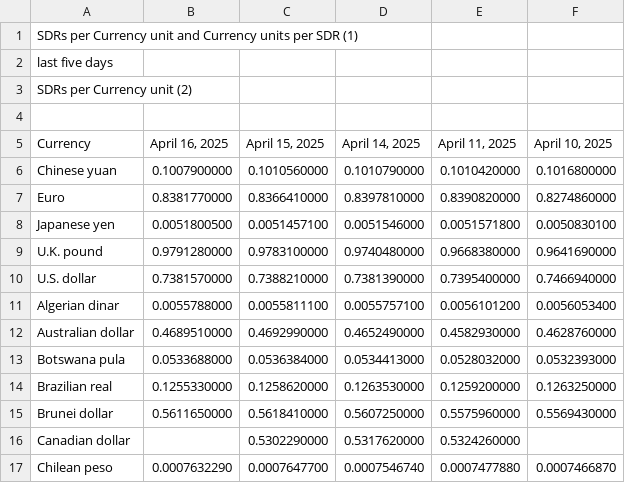
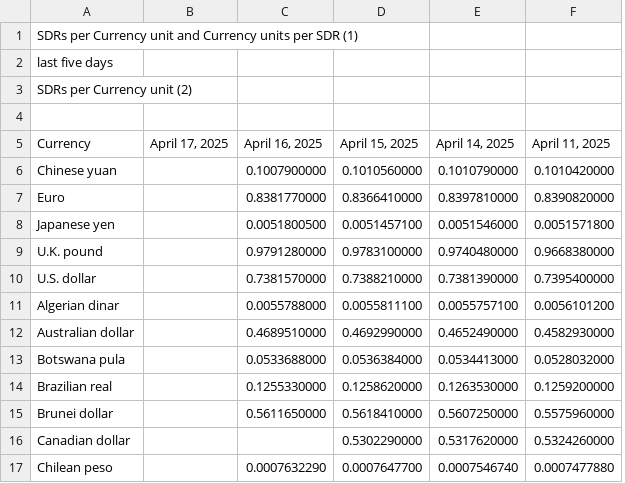
Before and after one commit to instant-solutions/quarkus-moneta-data, a TSV file: imf.tsv, drawn as a sheet; only a part is shown; removed rows and columns are numbered as before the commit, all else as after; the diff names each change by its address in the sheet, - before the commit and + after, or states it on an @@ line.

```diff
--- a/imf.tsv
+++ b/imf.tsv
+column B (April 17, 2025), empty
-column F (April 10, 2025), rows 6-17: 0.1016800000 | 0.8274860000 | 0.0050830100 | 0.9641690000 | 0.7466940000 | 0.0056053400 | 0.4628760000 | 0.0532393000 | 0.1263250000 | 0.5569430000 |  | 0.0007466870
```
